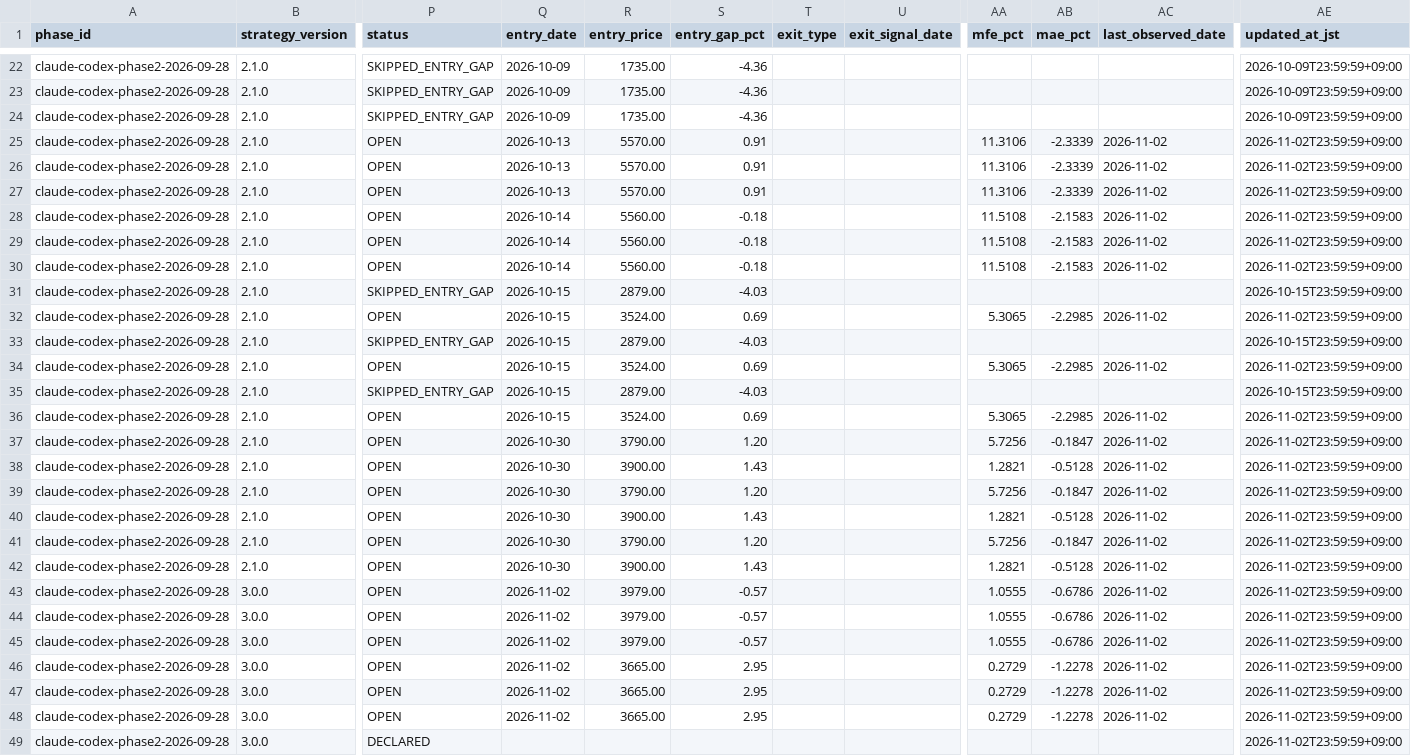
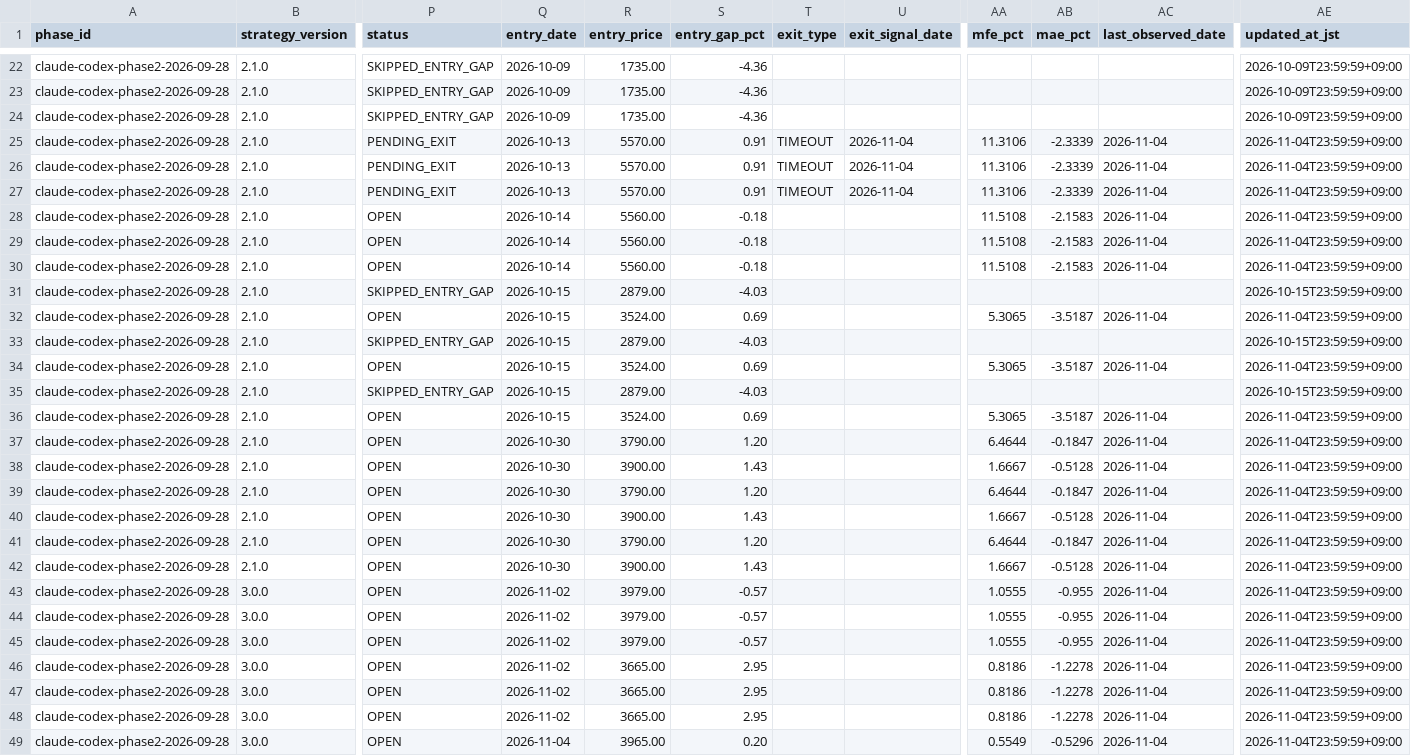
Before and after one commit to MANDAI0571/stock-news-monitor, a CSV file: data/claude_300man_entry_shadow.csv, drawn as a sheet; only a part is shown, gaps mark what is left out; the diff covers the shown part only; the diff names each change by its address in the sheet, - before the commit and + after, or states it on an @@ line.

```diff
--- a/data/claude_300man_entry_shadow.csv
+++ b/data/claude_300man_entry_shadow.csv
-P25:P27 (status): OPEN
+P25:P27 (status): PENDING_EXIT
-T25:T27 (exit_type): (empty)
+T25:T27 (exit_type): TIMEOUT
-U25:U27 (exit_signal_date): (empty)
+U25:U27 (exit_signal_date): 2026-11-04
-AC25:AC30 (last_observed_date): 2026-11-02
+AC25:AC30 (last_observed_date): 2026-11-04
-AE25:AE30 (updated_at_jst): 2026-11-02T23:59:59+09:00
+AE25:AE30 (updated_at_jst): 2026-11-04T23:59:59+09:00
-AB32 (mae_pct): -2.2985
+AB32 (mae_pct): -3.5187
-AC32 (last_observed_date): 2026-11-02
+AC32 (last_observed_date): 2026-11-04
-AE32 (updated_at_jst): 2026-11-02T23:59:59+09:00
+AE32 (updated_at_jst): 2026-11-04T23:59:59+09:00
-AB34 (mae_pct): -2.2985
+AB34 (mae_pct): -3.5187
-AC34 (last_observed_date): 2026-11-02
+AC34 (last_observed_date): 2026-11-04
-AE34 (updated_at_jst): 2026-11-02T23:59:59+09:00
+AE34 (updated_at_jst): 2026-11-04T23:59:59+09:00
-AB36 (mae_pct): -2.2985
+AB36 (mae_pct): -3.5187
-AC36:AC48 (last_observed_date): 2026-11-02
+AC36:AC48 (last_observed_date): 2026-11-04
-AE36:AE49 (updated_at_jst): 2026-11-02T23:59:59+09:00
+AE36:AE49 (updated_at_jst): 2026-11-04T23:59:59+09:00
-AA37 (mfe_pct): 5.7256
+AA37 (mfe_pct): 6.4644
-AA38 (mfe_pct): 1.2821
+AA38 (mfe_pct): 1.6667
-AA39 (mfe_pct): 5.7256
+AA39 (mfe_pct): 6.4644
-AA40 (mfe_pct): 1.2821
+AA40 (mfe_pct): 1.6667
-AA41 (mfe_pct): 5.7256
+AA41 (mfe_pct): 6.4644
-AA42 (mfe_pct): 1.2821
+AA42 (mfe_pct): 1.6667
-AB43:AB45 (mae_pct): -0.6786
+AB43:AB45 (mae_pct): -0.955
-AA46:AA48 (mfe_pct): 0.2729
+AA46:AA48 (mfe_pct): 0.8186
-P49 (status): DECLARED
+P49 (status): OPEN
-Q49 (entry_date): (empty)
+Q49 (entry_date): 2026-11-04
-R49 (entry_price): (empty)
+R49 (entry_price): 3965.00
-S49 (entry_gap_pct): (empty)
+S49 (entry_gap_pct): 0.20
-AA49 (mfe_pct): (empty)
+AA49 (mfe_pct): 0.5549
-AB49 (mae_pct): (empty)
+AB49 (mae_pct): -0.5296
-AC49 (last_observed_date): (empty)
+AC49 (last_observed_date): 2026-11-04
```
Also changed, not shown: 56 edited cells elsewhere in this file, data/claude_300man_daily_monitor.csv, data/claude_300man_journal.csv, 10 other files.
